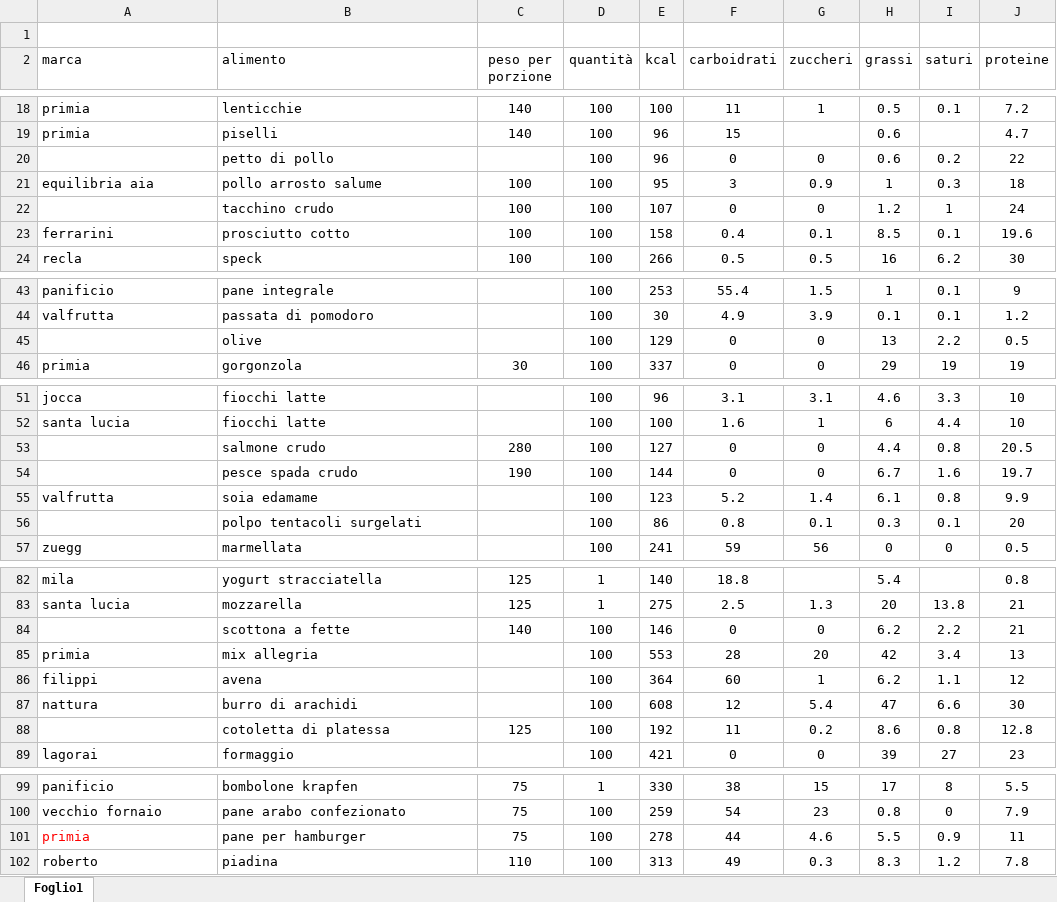
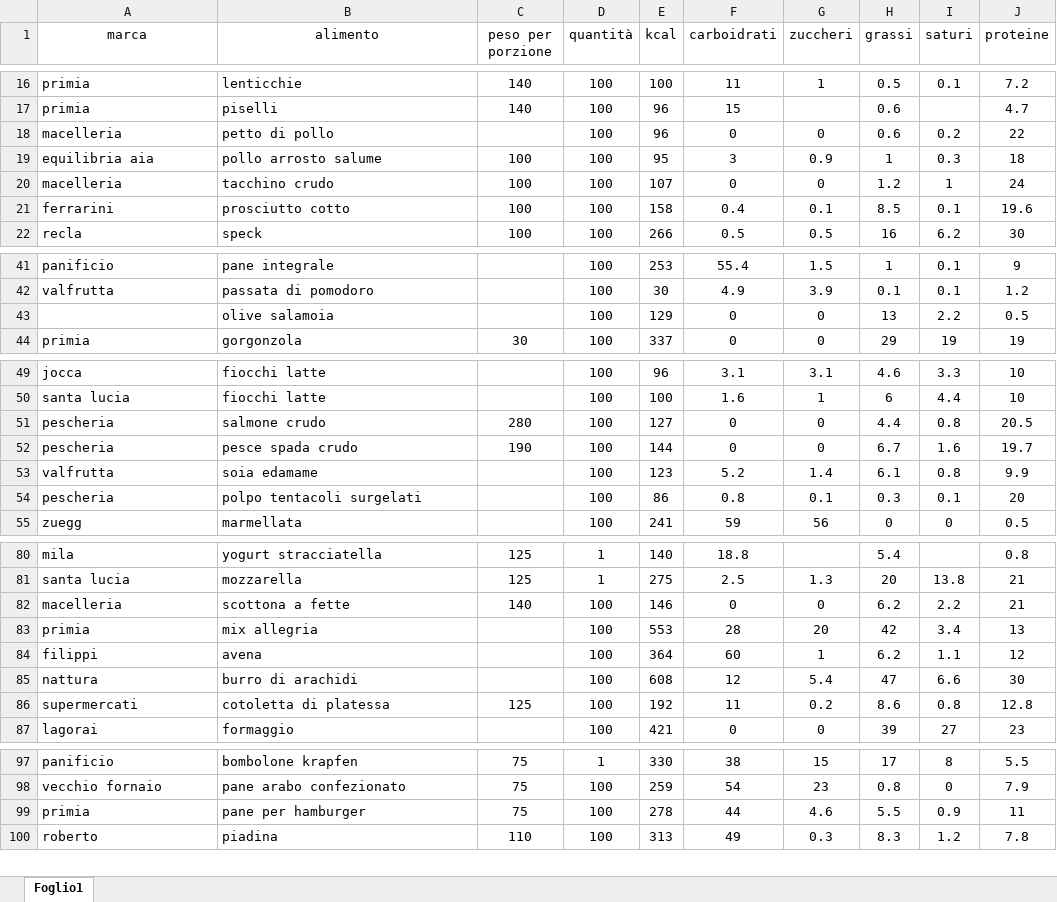
Before and after one commit to Luxipher82/nutritraker, an Excel workbook: database.xlsx, sheet Foglio1, drawn as a sheet; only a part is shown, gaps mark what is left out; values as stored, in another font and other column widths than the file's, no borders; removed rows and columns are numbered as before the commit, all else as after; rows hold the shown columns only; the diff covers the shown part only; the diff names each change by its address in the sheet, - before the commit and + after, or states it on an @@ line.

Commit message:
Add files via upload

```diff
--- a/database.xlsx (sheet Foglio1)
+++ b/database.xlsx (sheet Foglio1)
-row 1: (empty)
-A1:B1 alignment: left
+A1:B1 alignment: center
-A18 (marca): (empty)
+A18 (marca): macelleria
-A20 (marca): (empty)
+A20 (marca): macelleria
-B43 (alimento): olive
+B43 (alimento): olive salamoia
-A51:A52 (marca): (empty)
+A51:A52 (marca): pescheria
-A54 (marca): (empty)
+A54 (marca): pescheria
-A82 (marca): (empty)
+A82 (marca): macelleria
-A86 (marca): (empty)
+A86 (marca): supermercati
-A99 text colour: #FF0000
+A99 text colour: black
```
Also changed, not shown: 1 removed row elsewhere in this sheet.
